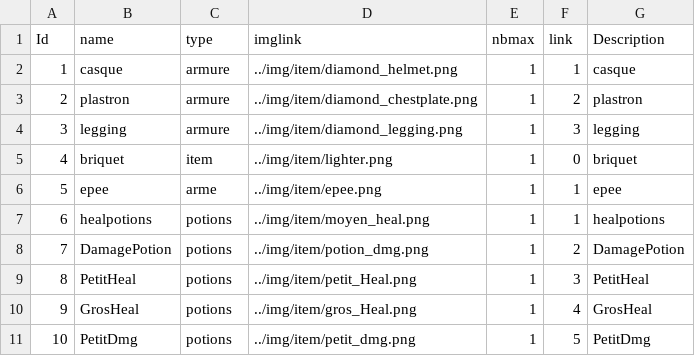
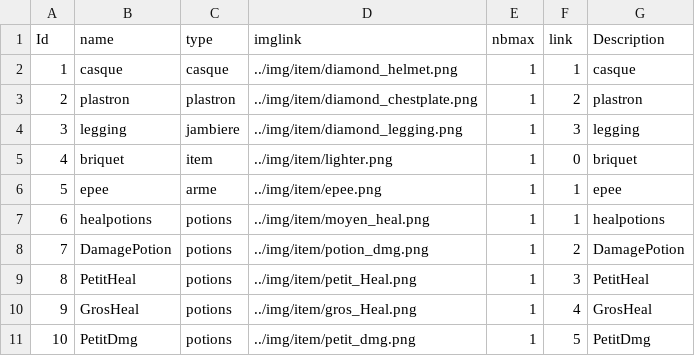
Before and after one commit to SmallishMink34/The-Tale-of-Elma, a CSV file: python/info/items.csv, drawn as a sheet; only a part is shown.

```diff
--- a/python/info/items.csv
+++ b/python/info/items.csv
@@ -1,5 +1,5 @@
 Id,name,type,imglink,nbmax,link,Description
-1,casque,armure,../img/item/diamond_helmet.png,1,1,casque
-2,plastron,armure,../img/item/diamond_chestplate.png,1,2,plastron
-3,legging,armure,../img/item/diamond_legging.png,1,3,legging
+1,casque,casque,../img/item/diamond_helmet.png,1,1,casque
+2,plastron,plastron,../img/item/diamond_chestplate.png,1,2,plastron
+3,legging,jambiere,../img/item/diamond_legging.png,1,3,legging
 4,briquet,item,../img/item/lighter.png,1,0,briquet
```
Also changed, not shown: python/info/Potions.csv, python/info/armures.csv, 13 other files.
